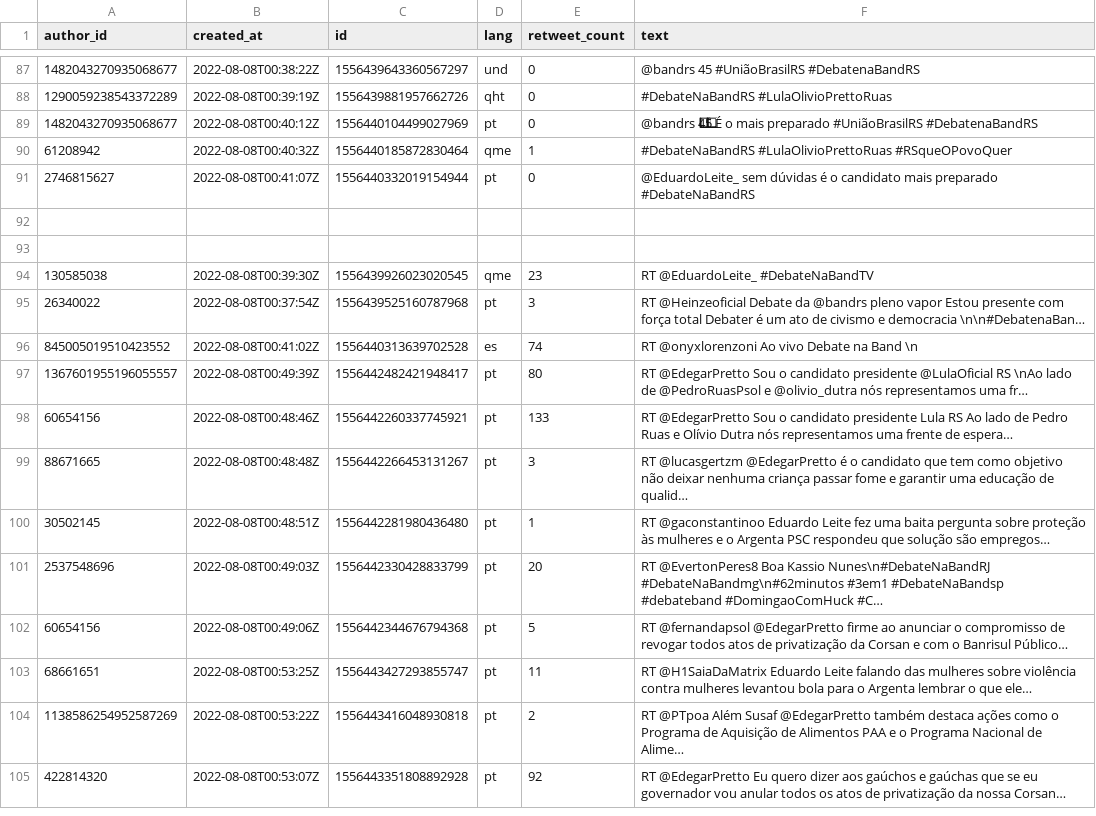
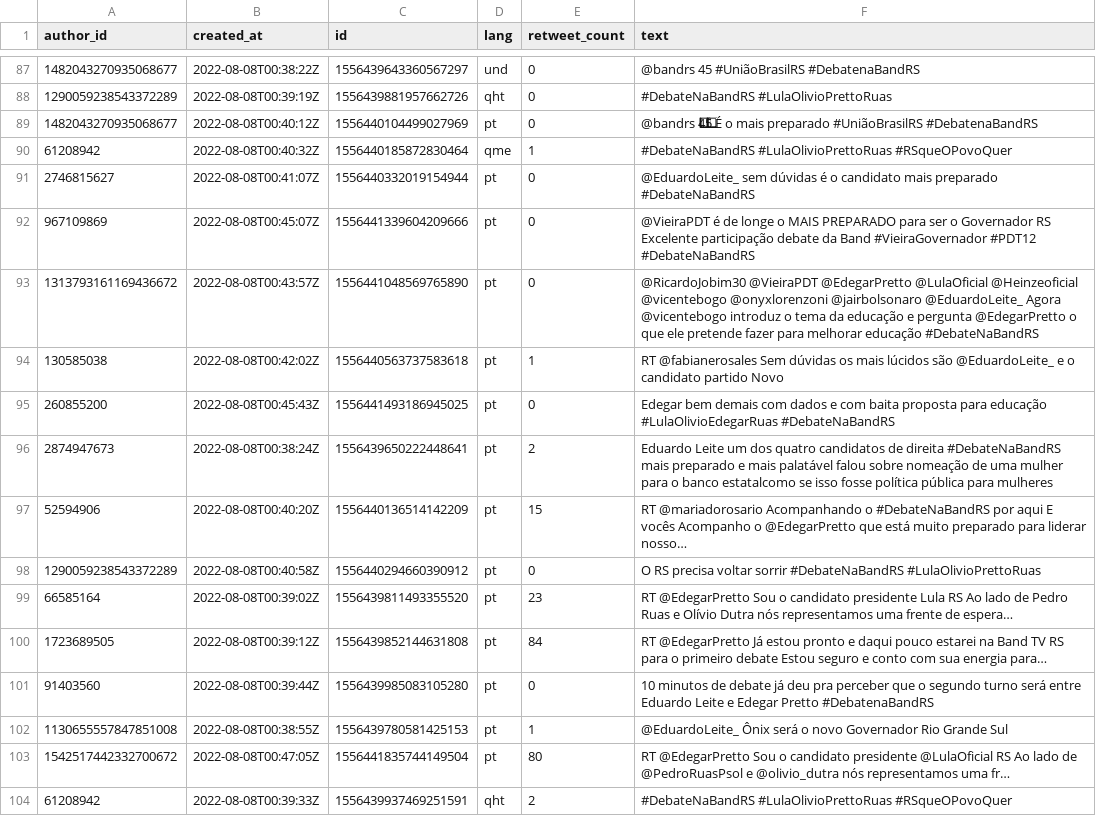
Before and after one commit to ncjhsn7/IA-T2, a CSV file: Positivos.csv, drawn as a sheet; only a part is shown, gaps mark what is left out; the shorter side is filled out with more unchanged rows; the diff covers the shown part only; the diff names each change by its address in the sheet, - before the commit and + after, or states it on an @@ line.

```diff
--- a/Positivos.csv
+++ b/Positivos.csv
+row 92: 967109869 | 2022-08-08T00:45:07Z | 1556441339604209666 | pt | 0 | @VieiraPDT é de longe o MAIS PREPARADO para ser o Governador RS Excelente participação debate da Band #VieiraGovernador #PDT12 #DebateNaBandRS
+row 93: 1313793161169436672 | 2022-08-08T00:43:57Z | 1556441048569765890 | pt | 0 | @RicardoJobim30 @VieiraPDT @EdegarPretto @LulaOficial @Heinzeoficial @vicentebogo @onyxlorenzoni @jairbolsonaro @EduardoLeite_ Agora @vicentebogo introduz o tema da educação e pergunta @EdegarPretto o que ele pretende fazer para melhorar educação #DebateNaBandRS
+row 94: 130585038 | 2022-08-08T00:42:02Z | 1556440563737583618 | pt | 1 | RT @fabianerosales Sem dúvidas os mais lúcidos são @EduardoLeite_ e o candidato partido Novo
+row 95: 260855200 | 2022-08-08T00:45:43Z | 1556441493186945025 | pt | 0 | Edegar bem demais com dados e com baita proposta para educação #LulaOlivioEdegarRuas #DebateNaBandRS
+row 96: 2874947673 | 2022-08-08T00:38:24Z | 1556439650222448641 | pt | 2 | Eduardo Leite um dos quatro candidatos de direita #DebateNaBandRS mais preparado e mais palatável falou sobre nomeação de uma mulher para o banco estatalcomo se isso fosse política pública para mulheres
+row 97: 52594906 | 2022-08-08T00:40:20Z | 1556440136514142209 | pt | 15 | RT @mariadorosario Acompanhando o #DebateNaBandRS por aqui E vocês Acompanho o @EdegarPretto que está muito preparado para liderar nosso…
+row 98: 1290059238543372289 | 2022-08-08T00:40:58Z | 1556440294660390912 | pt | 0 | O RS precisa voltar sorrir #DebateNaBandRS #LulaOlivioPrettoRuas
+row 99: 66585164 | 2022-08-08T00:39:02Z | 1556439811493355520 | pt | 23 | RT @EdegarPretto Sou o candidato presidente Lula RS Ao lado de Pedro Ruas e Olívio Dutra nós representamos uma frente de espera…
+row 100: 1723689505 | 2022-08-08T00:39:12Z | 1556439852144631808 | pt | 84 | RT @EdegarPretto Já estou pronto e daqui pouco estarei na Band TV RS para o primeiro debate Estou seguro e conto com sua energia para…
+row 101: 91403560 | 2022-08-08T00:39:44Z | 1556439985083105280 | pt | 0 | 10 minutos de debate já deu pra perceber que o segundo turno será entre Eduardo Leite e Edegar Pretto #DebatenaBandRS
+row 102: 1130655557847851008 | 2022-08-08T00:38:55Z | 1556439780581425153 | pt | 1 | @EduardoLeite_ Ônix será o novo Governador Rio Grande Sul
+row 103: 1542517442332700672 | 2022-08-08T00:47:05Z | 1556441835744149504 | pt | 80 | RT @EdegarPretto Sou o candidato presidente @LulaOficial RS Ao lado de @PedroRuasPsol e @olivio_dutra nós representamos uma fr…
+row 104: 61208942 | 2022-08-08T00:39:33Z | 1556439937469251591 | qht | 2 | #DebateNaBandRS #LulaOlivioPrettoRuas #RSqueOPovoQuer
```
Also changed, not shown: 13 added rows elsewhere in this file, Neutros.csv, 1 other file.
